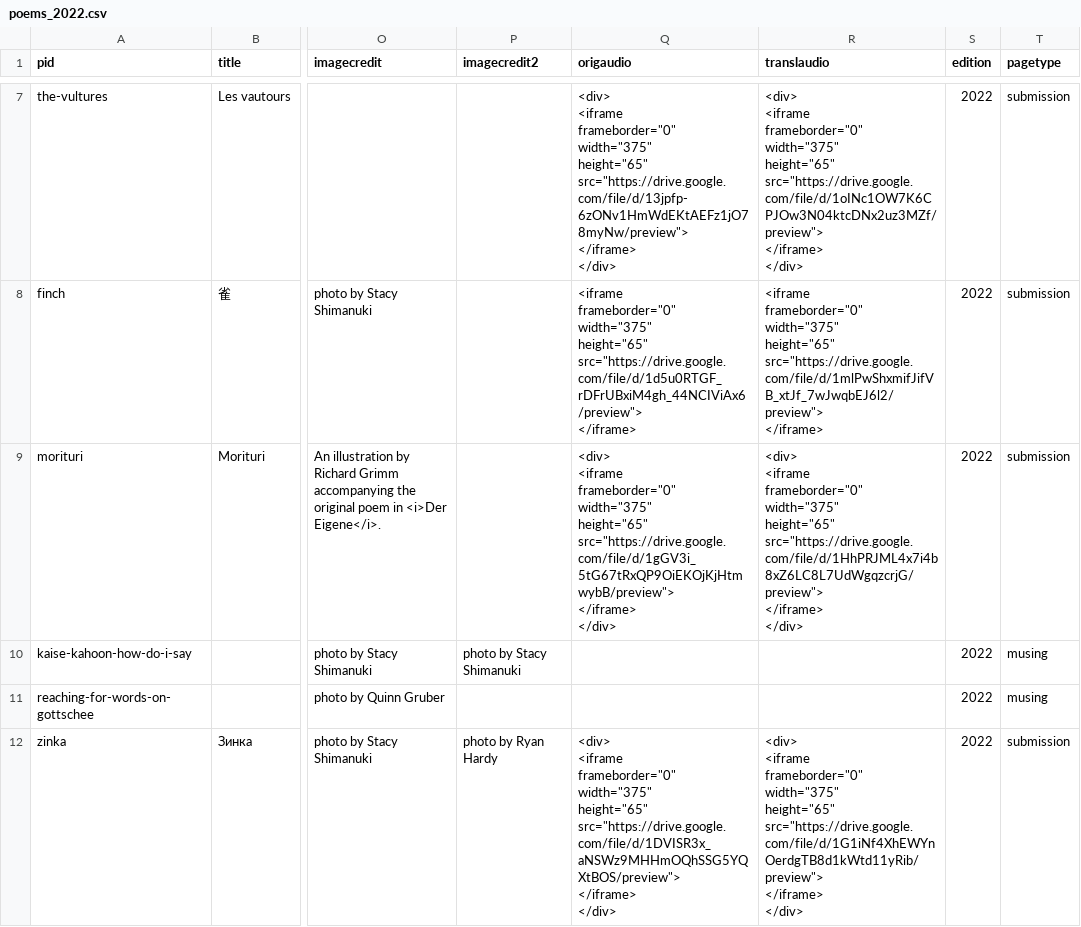
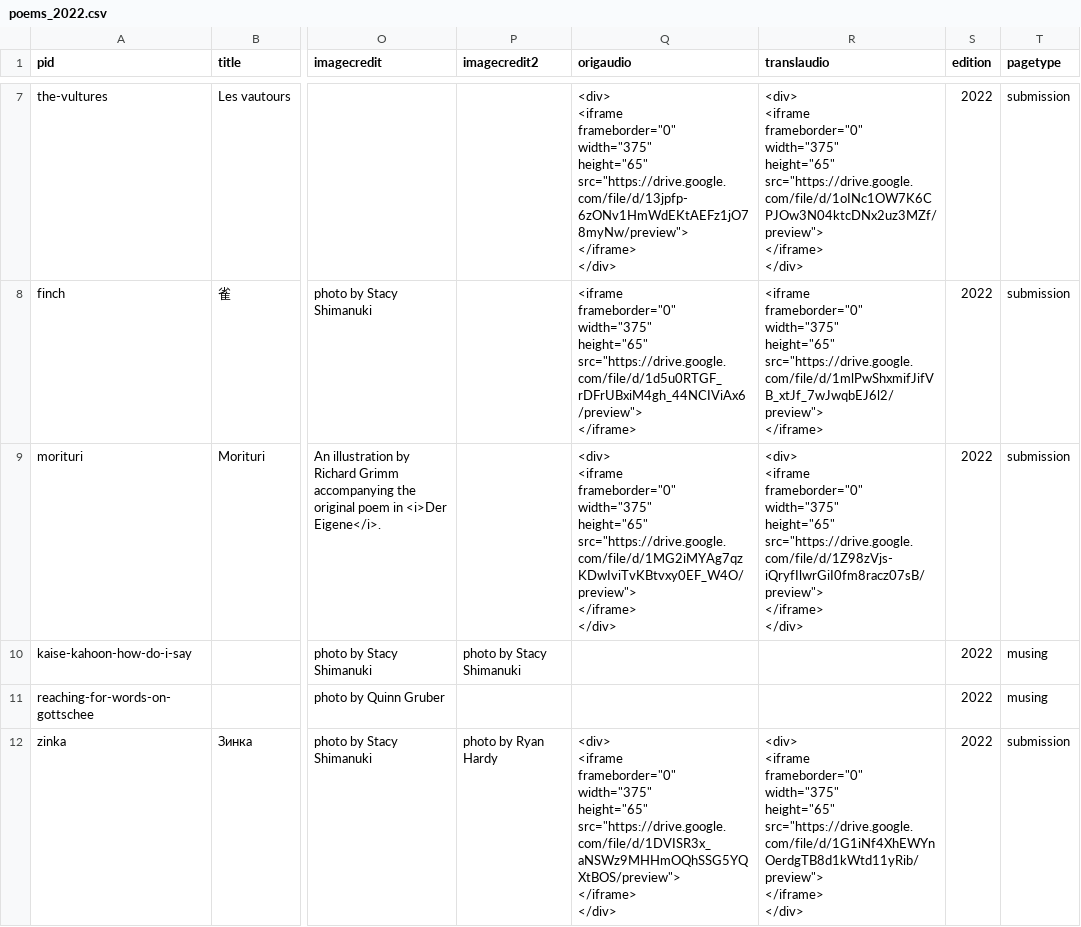
Before and after one commit to chradil/doublespeak, a CSV file: _data/issues/poems_2022.csv, drawn as a sheet; only a part is shown, gaps mark what is left out; ↵ is a line break in a cell; the diff covers the shown part only; the diff names each change by its address in the sheet, - before the commit and + after, or states it on an @@ line.

```diff
--- a/_data/issues/poems_2022.csv
+++ b/_data/issues/poems_2022.csv
-Q9 (origaudio): …width="375" ↵ height="65" ↵ src="https://drive.google.com/file/d/1gGV3i_5tG67tRxQP9OiEKOjKjHtmwybB/preview"> ↵ </iframe> ↵ </div>
+Q9 (origaudio): …width="375" ↵ height="65" ↵ src="https://drive.google.com/file/d/1MG2iMYAg7qzKDwIviTvKBtvxy0EF_W4O/preview"> ↵ </iframe> ↵ </div>
-R9 (translaudio): …width="375" ↵ height="65" ↵ src="https://drive.google.com/file/d/1HhPRJML4x7i4b8xZ6LC8L7UdWgqzcrjG/preview"> ↵ </iframe> ↵ </div>
+R9 (translaudio): …width="375" ↵ height="65" ↵ src="https://drive.google.com/file/d/1Z98zVjs-iQryfIlwrGiI0fm8racz07sB/preview"> ↵ </iframe> ↵ </div>
```
Also changed, not shown: 8 edited cells elsewhere in this file, _data/poems_2021.csv, _data/poems_2022.csv, 11 other files.
